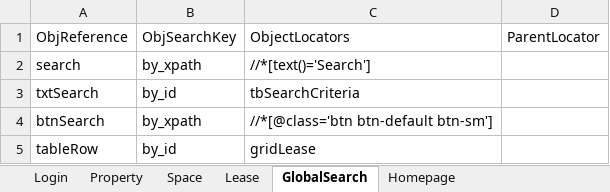
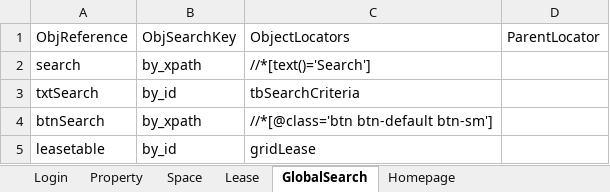
Before and after one commit to shahriarkamal-dsi/AMT-TestFrameWork, an Excel workbook: src/main/resources/objectLocator/Common.xlsx, sheet GlobalSearch, drawn as a sheet; values as stored, in another font and other column widths than the file's, no borders; the diff names each change by its address in the sheet, - before the commit and + after, or states it on an @@ line.

```diff
--- a/src/main/resources/objectLocator/Common.xlsx (sheet GlobalSearch)
+++ b/src/main/resources/objectLocator/Common.xlsx (sheet GlobalSearch)
-A5: tableRow
+A5: leasetable
```
Also changed, not shown: src/main/resources/dataCreate/PropertyCreate.xlsx, 6 other files.
